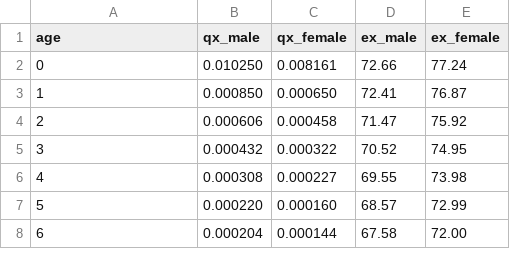
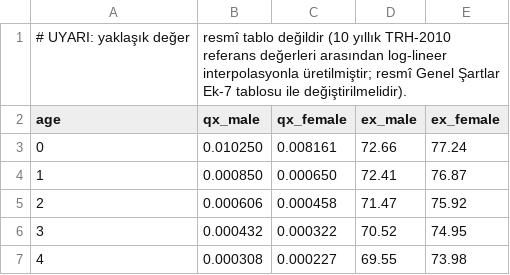
Before and after one commit to TrafikKazasiRag/Trafik-Kazas-Tazminat-Davalar-i-in-RAG-Tabanl-Emsal-Karar-Analizi-ve-Tazminat-Hesaplama-Sistemi, a CSV file: configs/parameters/trh_2010.csv, drawn as a sheet; only a part is shown; the shorter side is filled out with more unchanged rows.

```diff
--- a/configs/parameters/trh_2010.csv
+++ b/configs/parameters/trh_2010.csv
@@ -1 +1,2 @@
+# UYARI: yaklaşık değer, resmî tablo değildir (10 yıllık TRH-2010 referans değerleri arasından log-lineer interpolasyonla üretilmiştir; resmî Genel Şartlar Ek-7 tablosu ile değiştirilmelidir).
 age,qx_male,qx_female,ex_male,ex_female
```
Also changed, not shown: configs/parameters/trfh_2020.csv, 9 other files.
